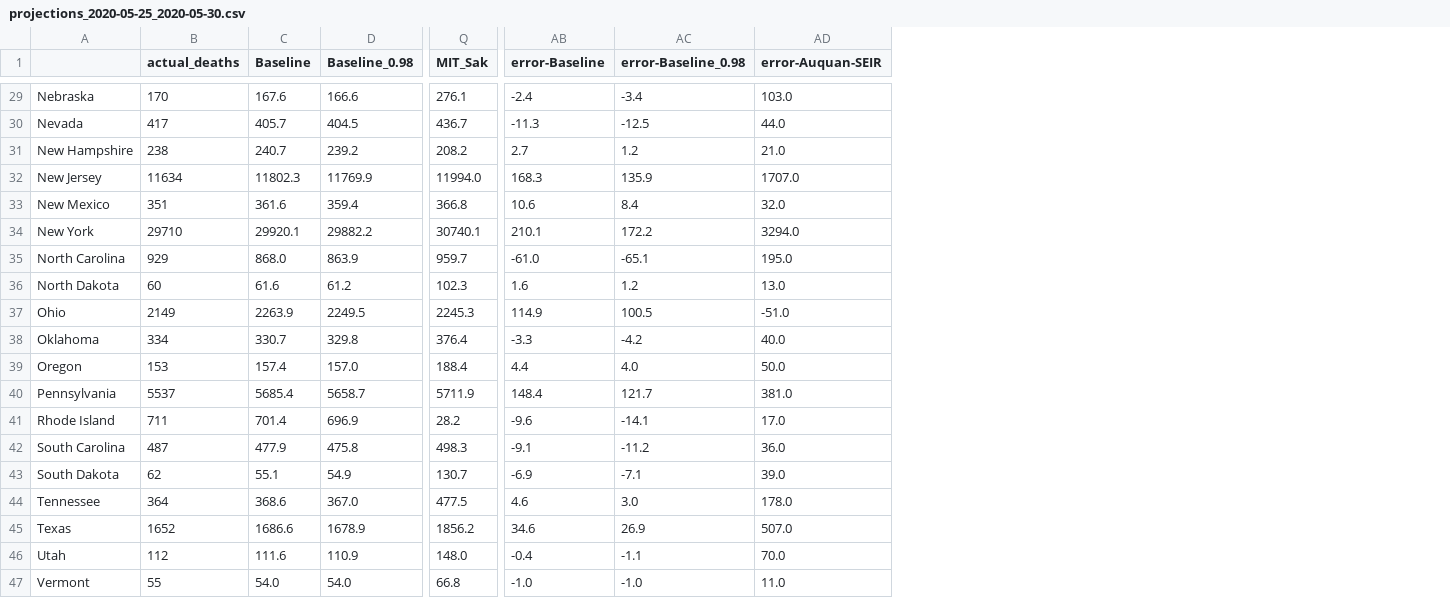
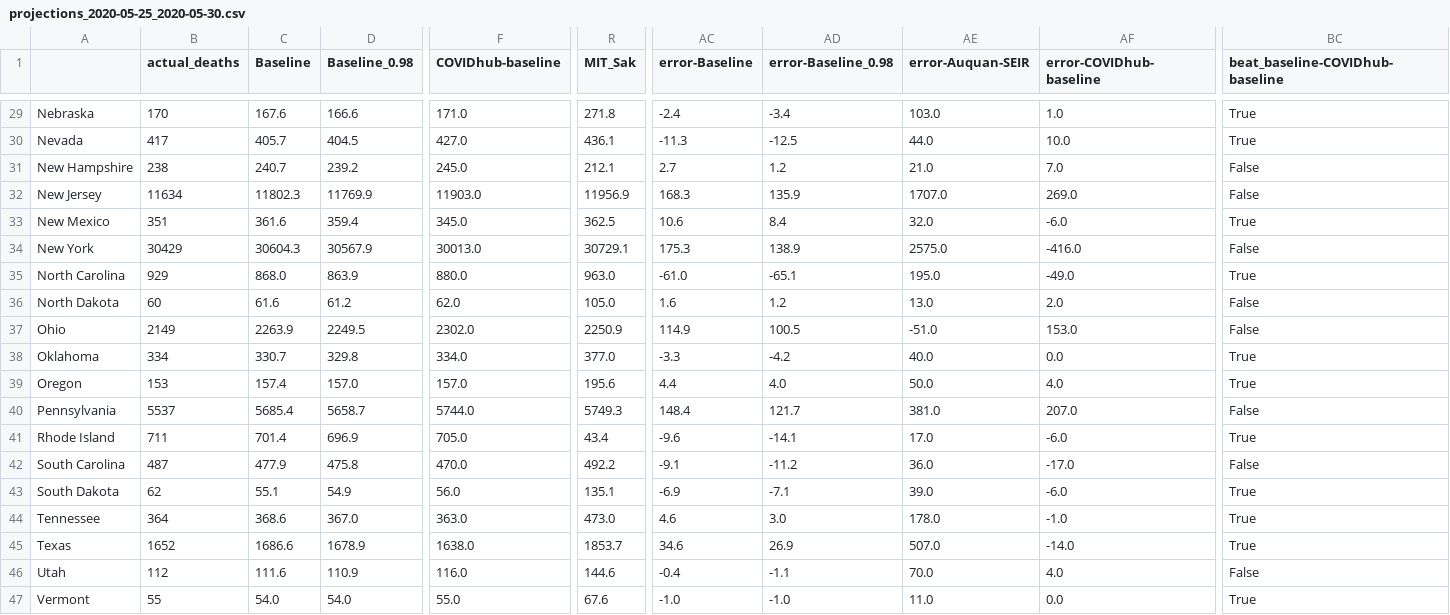
Before and after one commit to sakethsundar/covid-forecaster, a CSV file: eval/2020-05-30/projections_2020-05-25_2020-05-30.csv, drawn as a sheet; only a part is shown, gaps mark what is left out; addresses are those after the commit; the diff covers the shown part only; the diff names each change by its address in the sheet, - before the commit and + after, or states it on an @@ line.

```diff
--- a/eval/2020-05-30/projections_2020-05-25_2020-05-30.csv
+++ b/eval/2020-05-30/projections_2020-05-25_2020-05-30.csv
+column F (COVIDhub-baseline), rows 29-47: 171.0 | 427.0 | 245.0 | 11903.0 | 345.0 | 30013.0 | 880.0 | 62.0 | 2302.0 | 334.0 | 157.0 | 5744.0 | 705.0 | 470.0 | 56.0 | 363.0 | 1638.0 | 116.0 | 55.0
+column AF (error-COVIDhub-baseline), rows 29-47: 1.0 | 10.0 | 7.0 | 269.0 | -6.0 | -416.0 | -49.0 | 2.0 | 153.0 | 0.0 | 4.0 | 207.0 | -6.0 | -17.0 | -6.0 | -1.0 | -14.0 | 4.0 | 0.0
+column BC (beat_baseline-COVIDhub-baseline), rows 29-47: True | True | False | False | True | False | True | False | False | True | True | False | True | False | True | True | True | False | True
-R29 (MIT_Sak): 276.1
+R29 (MIT_Sak): 271.8
-R30 (MIT_Sak): 436.7
+R30 (MIT_Sak): 436.1
-R31 (MIT_Sak): 208.2
+R31 (MIT_Sak): 212.1
-R32 (MIT_Sak): 11994.0
+R32 (MIT_Sak): 11956.9
-R33 (MIT_Sak): 366.8
+R33 (MIT_Sak): 362.5
-B34 (actual_deaths): 29710
+B34 (actual_deaths): 30429
-C34 (Baseline): 29920.1
+C34 (Baseline): 30604.3
-D34 (Baseline_0.98): 29882.2
+D34 (Baseline_0.98): 30567.9
-R34 (MIT_Sak): 30740.1
+R34 (MIT_Sak): 30729.1
-AC34 (error-Baseline): 210.1
+AC34 (error-Baseline): 175.3
-AD34 (error-Baseline_0.98): 172.2
+AD34 (error-Baseline_0.98): 138.9
-AE34 (error-Auquan-SEIR): 3294.0
+AE34 (error-Auquan-SEIR): 2575.0
-R35 (MIT_Sak): 959.7
+R35 (MIT_Sak): 963.0
-R36 (MIT_Sak): 102.3
+R36 (MIT_Sak): 105.0
-R37 (MIT_Sak): 2245.3
+R37 (MIT_Sak): 2250.9
-R38 (MIT_Sak): 376.4
+R38 (MIT_Sak): 377.0
-R39 (MIT_Sak): 188.4
+R39 (MIT_Sak): 195.6
-R40 (MIT_Sak): 5711.9
+R40 (MIT_Sak): 5749.3
-R41 (MIT_Sak): 28.2
+R41 (MIT_Sak): 43.4
-R42 (MIT_Sak): 498.3
+R42 (MIT_Sak): 492.2
-R43 (MIT_Sak): 130.7
+R43 (MIT_Sak): 135.1
-R44 (MIT_Sak): 477.5
+R44 (MIT_Sak): 473.0
-R45 (MIT_Sak): 1856.2
+R45 (MIT_Sak): 1853.7
-R46 (MIT_Sak): 148.0
+R46 (MIT_Sak): 144.6
-R47 (MIT_Sak): 66.8
+R47 (MIT_Sak): 67.6
```
Also changed, not shown: 79 edited cells elsewhere in this file, eval/2020-05-30/2020-05-25_2020-05-30_states_sq_errs.csv, eval/2020-06-13/2020-06-08_2020-06-13_states_sq_errs.csv, 17 other files.
